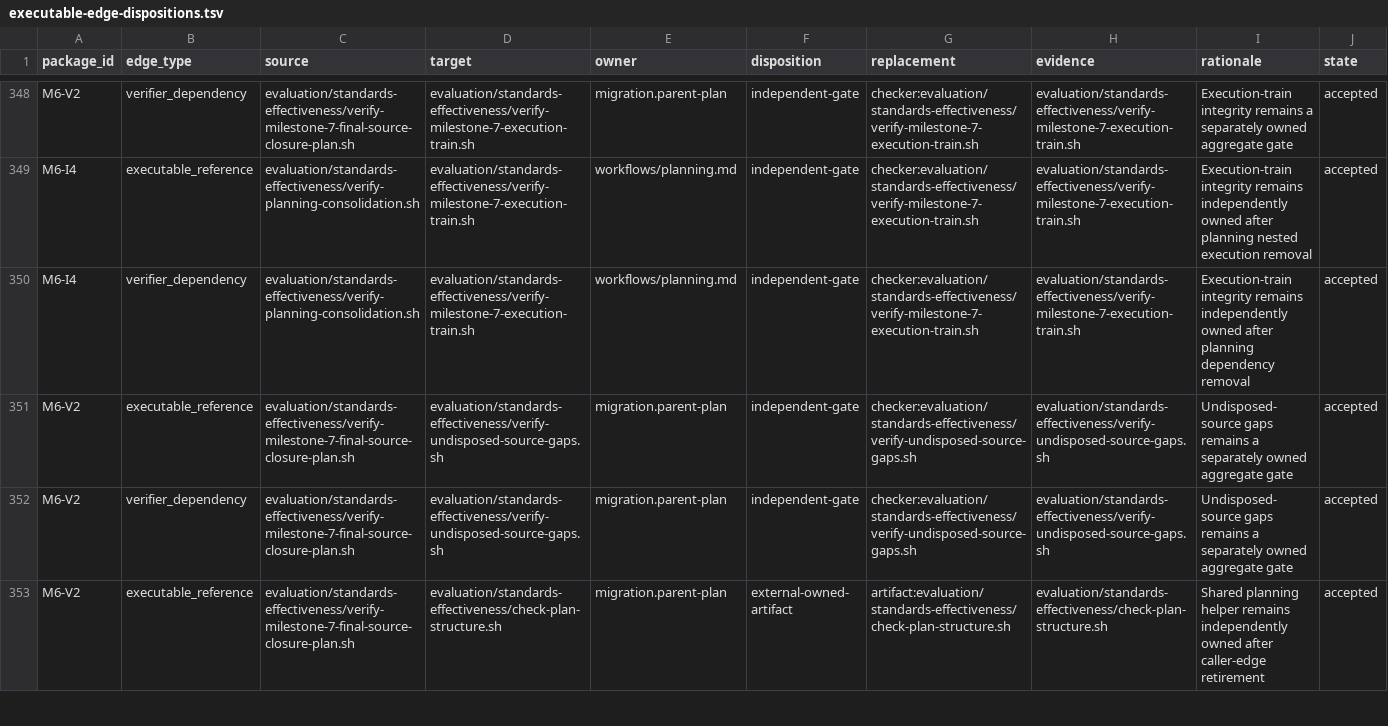
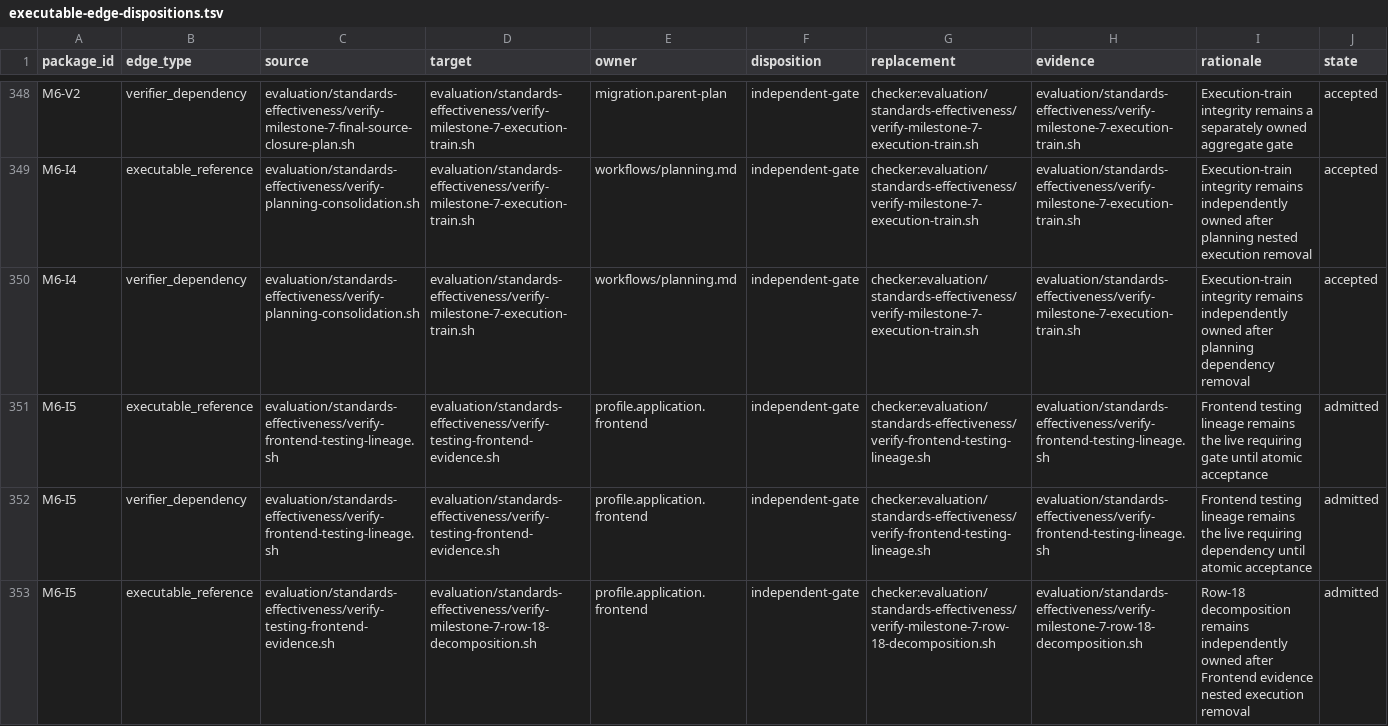
Before and after one commit to MrScripty/Coding-Standards, a TSV file: evaluation/standards-effectiveness/executable-edge-dispositions.tsv, drawn as a sheet; only a part is shown, gaps mark what is left out; the shorter side is filled out with more unchanged rows; the diff covers the shown part only; the diff names each change by its address in the sheet, - before the commit and + after, or states it on an @@ line.

```diff
--- a/evaluation/standards-effectiveness/executable-edge-dispositions.tsv
+++ b/evaluation/standards-effectiveness/executable-edge-dispositions.tsv
+row 351: M6-I5 | executable_reference | evaluation/standards-effectiveness/verify-frontend-testing-lineage.sh | evaluation/standards-effectiveness/verify-testing-frontend-evidence.sh | profile.application.frontend | independent-gate | checker:evaluation/standards-effectiveness/verify-frontend-testing-lineage.sh | evaluation/standards-effectiveness/verify-frontend-testing-lineage.sh | Frontend testing lineage remains the live requiring gate until atomic acceptance | admitted
+row 352: M6-I5 | verifier_dependency | evaluation/standards-effectiveness/verify-frontend-testing-lineage.sh | evaluation/standards-effectiveness/verify-testing-frontend-evidence.sh | profile.application.frontend | independent-gate | checker:evaluation/standards-effectiveness/verify-frontend-testing-lineage.sh | evaluation/standards-effectiveness/verify-frontend-testing-lineage.sh | Frontend testing lineage remains the live requiring dependency until atomic acceptance | admitted
+row 353: M6-I5 | executable_reference | evaluation/standards-effectiveness/verify-testing-frontend-evidence.sh | evaluation/standards-effectiveness/verify-milestone-7-row-18-decomposition.sh | profile.application.frontend | independent-gate | checker:evaluation/standards-effectiveness/verify-milestone-7-row-18-decomposition.sh | evaluation/standards-effectiveness/verify-milestone-7-row-18-decomposition.sh | Row-18 decomposition remains independently owned after Frontend evidence nested execution removal | admitted
```
Also changed, not shown: 3 added rows elsewhere in this file, evaluation/standards-effectiveness/checker-migration-packages.tsv, evaluation/standards-effectiveness/generated/checker-dependency-components.tsv, 8 other files.
